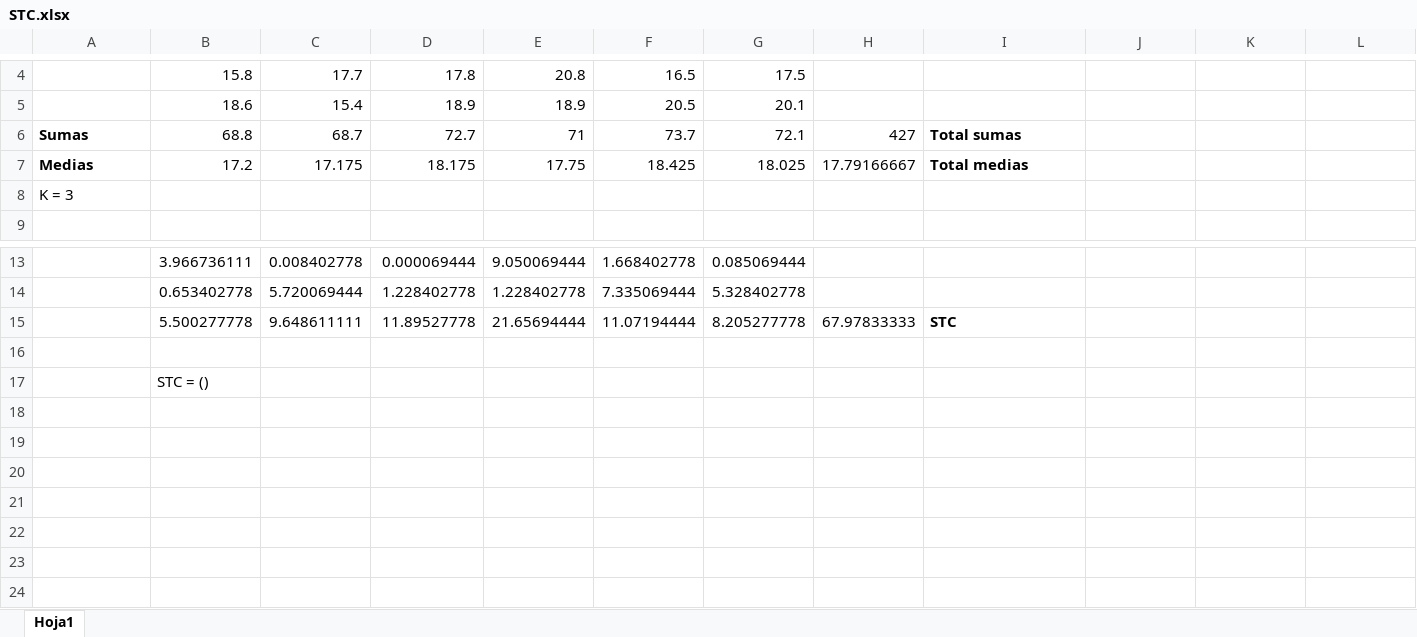
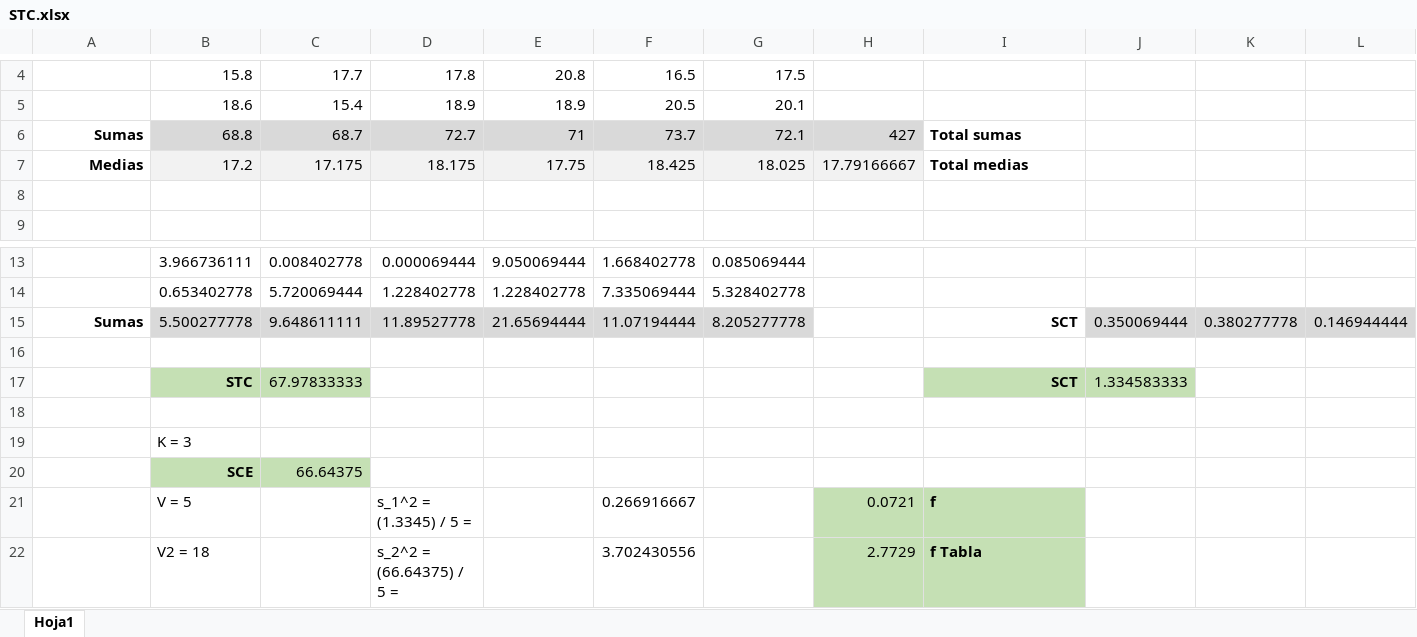
Before and after one commit to Scalaptia/estadistica-avanzada, an Excel workbook: Practicas/Practica 13/STC.xlsx, sheet Hoja1, drawn as a sheet; only a part is shown, gaps mark what is left out; values as stored, in another font and other column widths than the file's, no borders; addresses are those after the commit; rows hold the shown columns only; the diff covers the shown part only; the diff names each change by its address in the sheet, - before the commit and + after, or states it on an @@ line.

Commit message:
Update STC.xlsx

```diff
--- a/Practicas/Practica 13/STC.xlsx (sheet Hoja1)
+++ b/Practicas/Practica 13/STC.xlsx (sheet Hoja1)
-A6:A7 alignment: left
+A6:A7 alignment: right
-B6:H6 fill: none
+B6:H6 fill: #D9D9D9
-B7:H7 fill: none
+B7:H7 fill: #F2F2F2
-A8: K = 3
+A8: (empty)
-A15: (empty)
+A15: Sumas
-B15:G15 fill: none
+B15:G15 fill: #D9D9D9
-H15: 67.97833333
+H15: (empty)
-I15: STC
+I15: SCT
-I15 alignment: left
+I15 alignment: right
-J15: (empty)
+J15: 0.350069444
-J15:L15 fill: none
+J15:L15 fill: #D9D9D9
-K15: (empty)
+K15: 0.380277778
-L15: (empty)
+L15: 0.146944444
+row 17:  | STC | 67.97833333 |  |  |  |  |  | SCT | 1.334583333
+row 18: (empty)
-B19: STC = ()
+B19: K = 3
+row 20:  | SCE | 66.64375
+row 21:  | V = 5 |  | s_1^2 = (1.3345) / 5 = |  | 0.266916667 |  | 0.0721 | f
+row 22:  | V2 = 18 |  | s_2^2 = (66.64375) / 5 = |  | 3.702430556 |  | 2.7729 | f Tabla
```
Also changed, not shown: 3 edited cells and cell formats elsewhere in this sheet.
